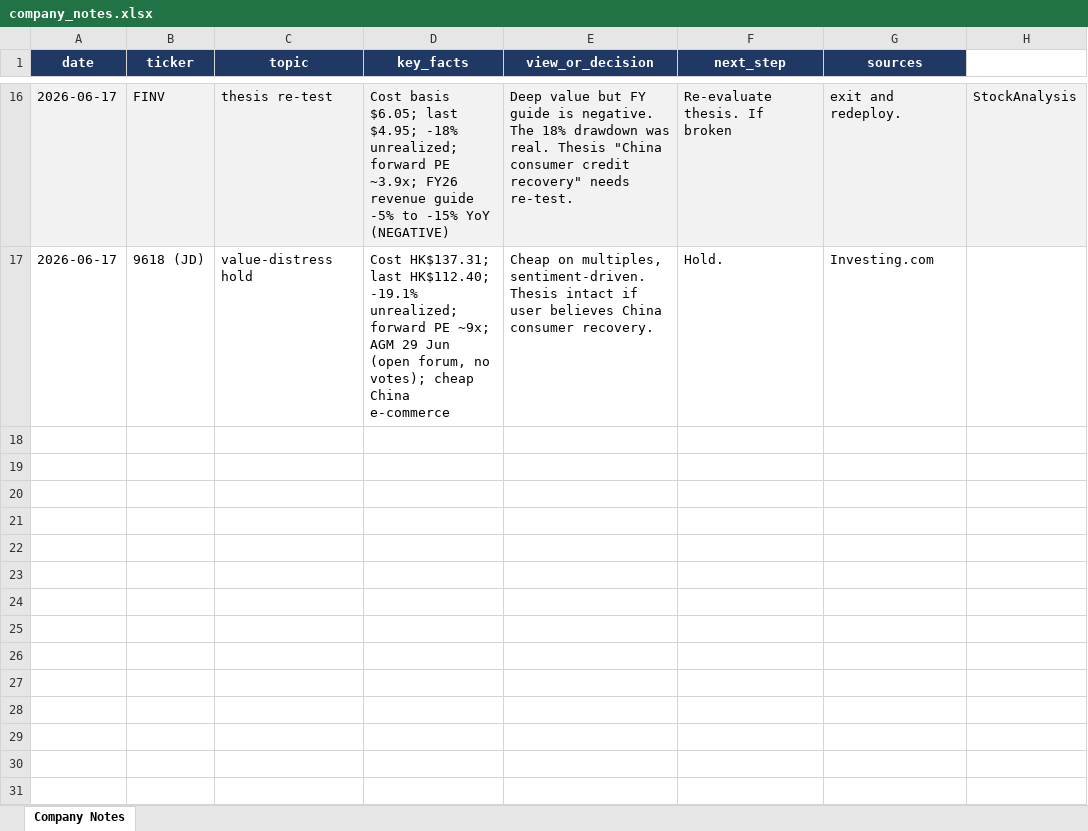
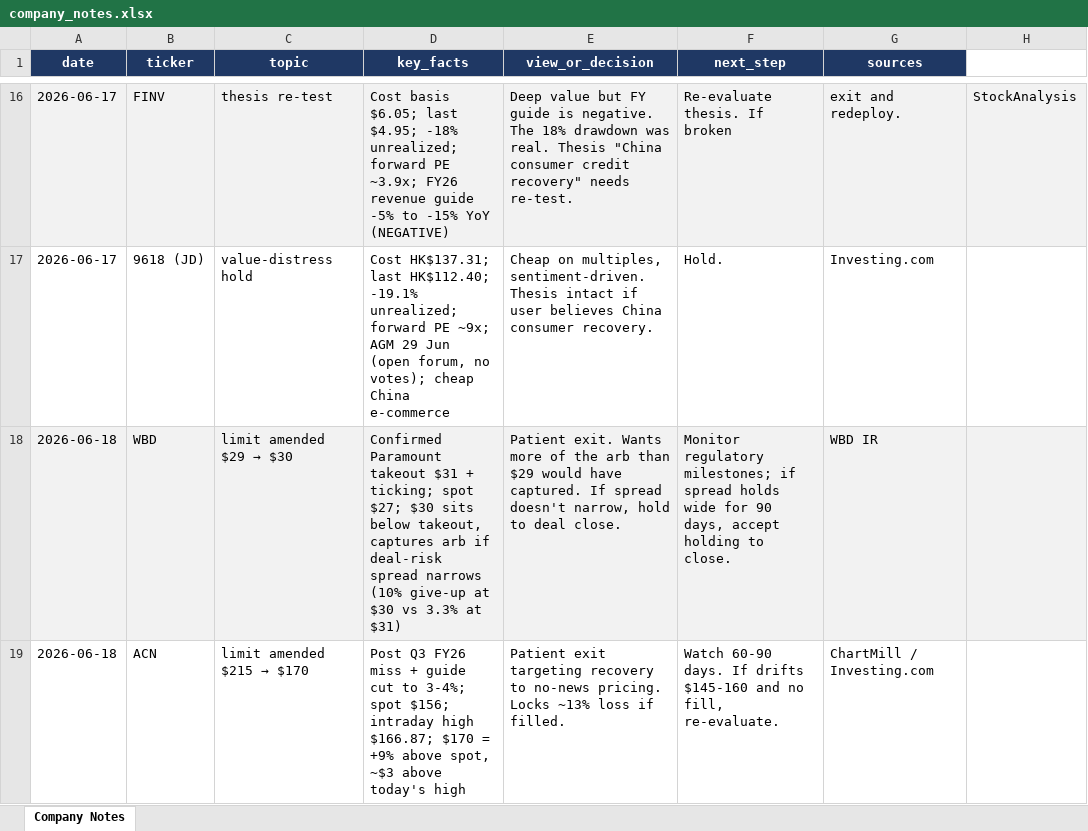
Before and after one commit to MattMallia15/my-project, an Excel workbook: portfolio/company_notes.xlsx, sheet Company Notes, drawn as a sheet; only a part is shown, gaps mark what is left out; values as stored, in another font and other column widths than the file's, no borders; the diff names each change by its address in the sheet, - before the commit and + after, or states it on an @@ line.

```diff
--- a/portfolio/company_notes.xlsx (sheet Company Notes)
+++ b/portfolio/company_notes.xlsx (sheet Company Notes)
+row 18: 2026-06-18 | WBD | limit amended $29 → $30 | Confirmed Paramount takeout $31 + ticking; spot $27; $30 sits below takeout, captures arb if deal-risk spread narrows (10% give-up at $30 vs 3.3% at $31) | Patient exit. Wants more of the arb than $29 would have captured. If spread doesn't narrow, hold to deal close. | Monitor regulatory milestones; if spread holds wide for 90 days, accept holding to close. | WBD IR
+row 19: 2026-06-18 | ACN | limit amended $215 → $170 | Post Q3 FY26 miss + guide cut to 3-4%; spot $156; intraday high $166.87; $170 = +9% above spot, ~$3 above today's high | Patient exit targeting recovery to no-news pricing. Locks ~13% loss if filled. | Watch 60-90 days. If drifts $145-160 and no fill, re-evaluate. | ChartMill / Investing.com
```
Also changed, not shown: 3 other files.
